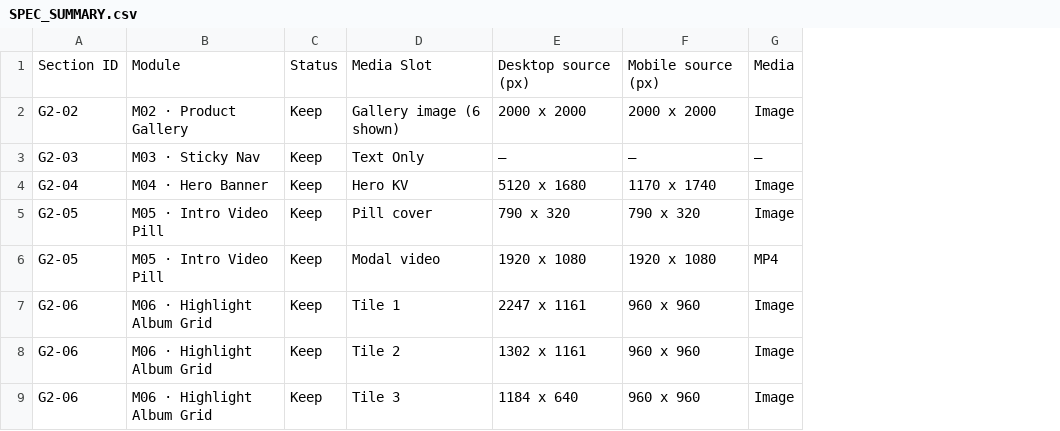
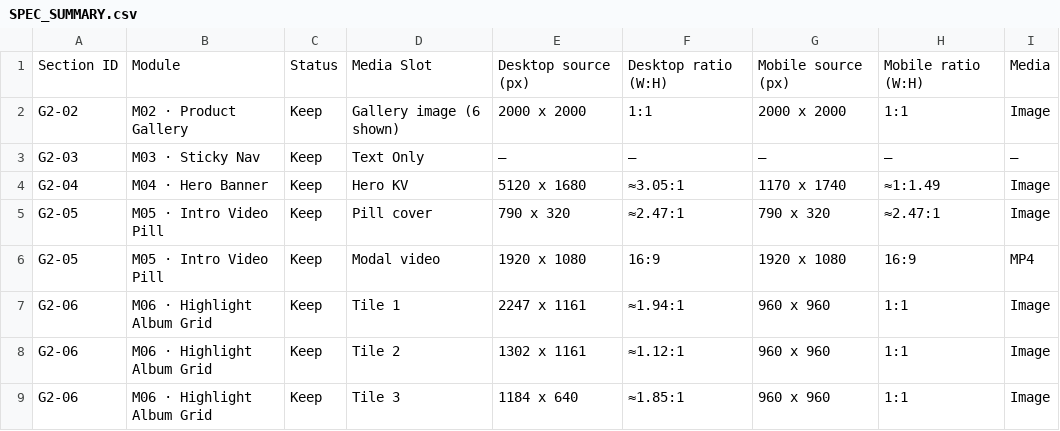
Before and after one commit to danielnguyen241/dreame-theme-handbook, a CSV file: SPEC_SUMMARY.csv, drawn as a sheet; only a part is shown; the diff names each change by its address in the sheet, - before the commit and + after, or states it on an @@ line.

Commit message:
Show source aspect ratios in G2 media specs

```diff
--- a/SPEC_SUMMARY.csv
+++ b/SPEC_SUMMARY.csv
+column F, rows 1-9: Desktop ratio (W:H) | 1:1 | – | ≈3.05:1 | ≈2.47:1 | 16:9 | ≈1.94:1 | ≈1.12:1 | ≈1.85:1
+column H, rows 1-9: Mobile ratio (W:H) | 1:1 | – | ≈1:1.49 | ≈2.47:1 | 16:9 | 1:1 | 1:1 | 1:1
```
Also changed, not shown: 3 other files.
